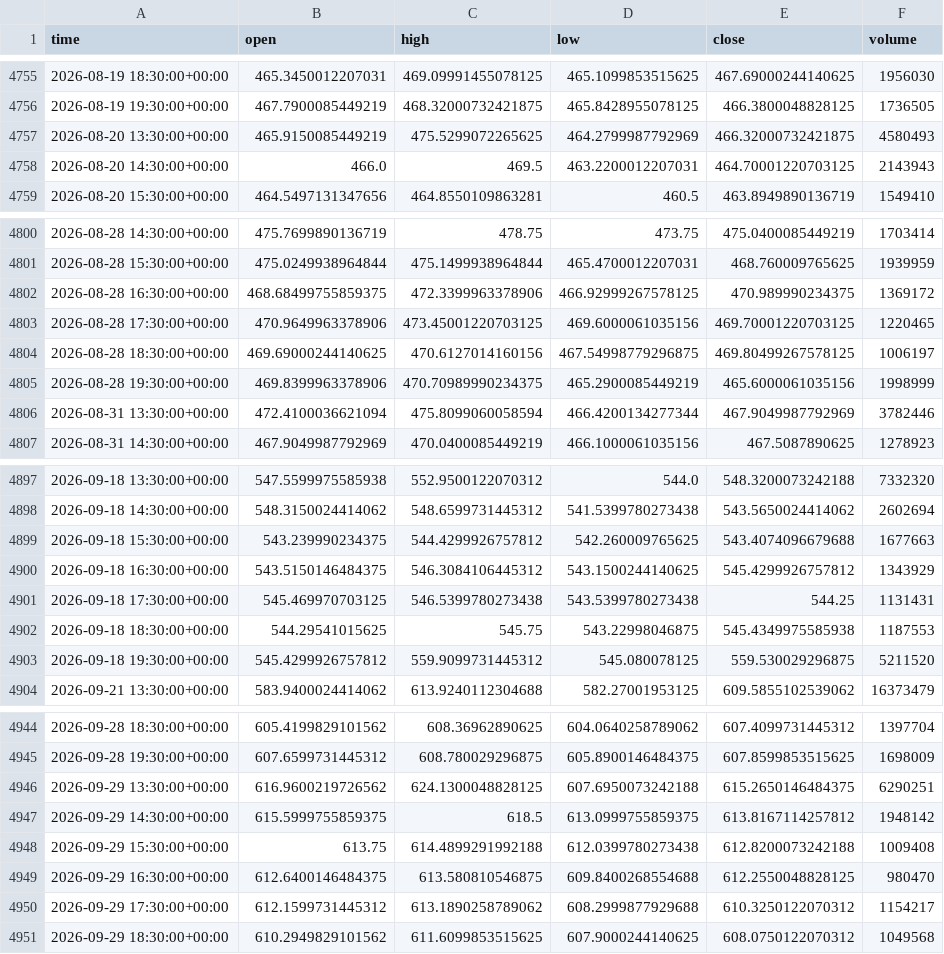
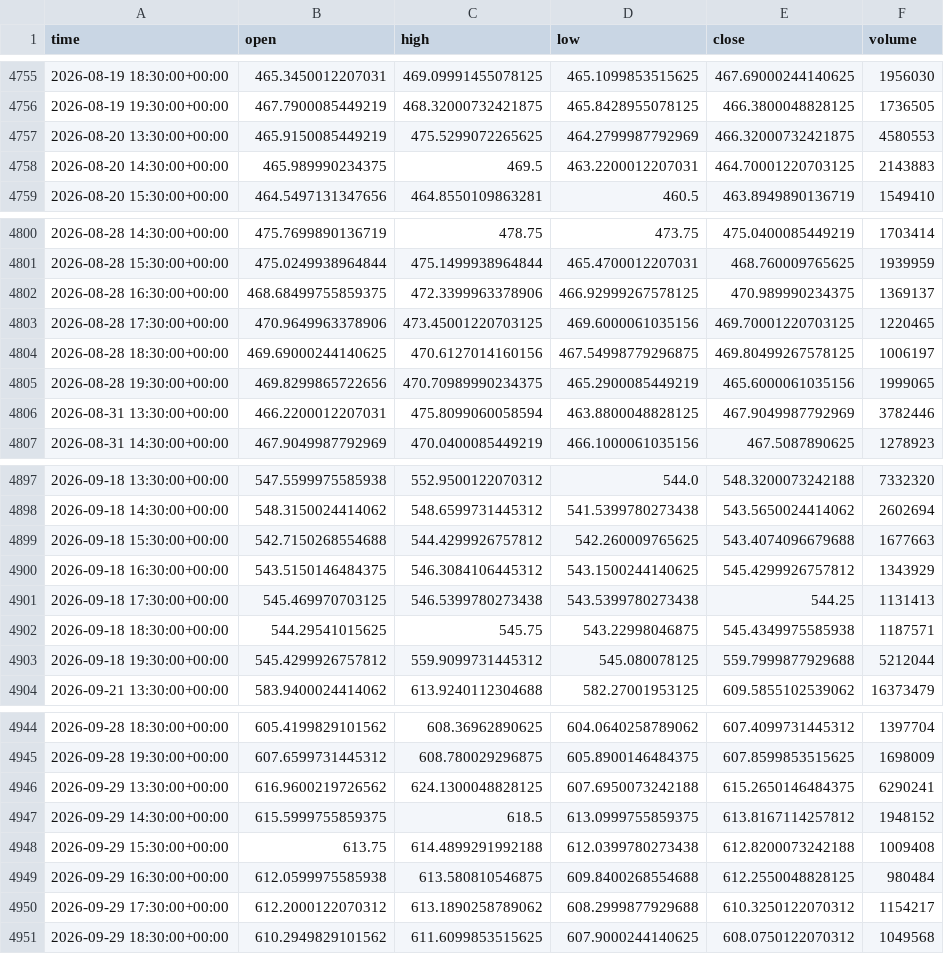
Before and after one commit to jaysantmyer-spec/ai-trader, a CSV file: data/bars/AMD.csv, drawn as a sheet; only a part is shown, gaps mark what is left out; the diff covers the shown part only.

```diff
--- a/data/bars/AMD.csv
+++ b/data/bars/AMD.csv
@@ -4756,4 +4756,4 @@ time,open,high,low,close,volume
 2026-08-19 19:30:00+00:00,467.7900085449219,468.32000732421875,465.8428955078125,466.3800048828125,1736505
-2026-08-20 13:30:00+00:00,465.9150085449219,475.5299072265625,464.2799987792969,466.32000732421875,4580493
-2026-08-20 14:30:00+00:00,466.0,469.5,463.2200012207031,464.70001220703125,2143943
+2026-08-20 13:30:00+00:00,465.9150085449219,475.5299072265625,464.2799987792969,466.32000732421875,4580553
+2026-08-20 14:30:00+00:00,465.989990234375,469.5,463.2200012207031,464.70001220703125,2143883
 2026-08-20 15:30:00+00:00,464.5497131347656,464.8550109863281,460.5,463.8949890136719,1549410
@@ -4801,7 +4801,7 @@ time,open,high,low,close,volume
 2026-08-28 15:30:00+00:00,475.0249938964844,475.1499938964844,465.4700012207031,468.760009765625,1939959
-2026-08-28 16:30:00+00:00,468.68499755859375,472.3399963378906,466.92999267578125,470.989990234375,1369172
+2026-08-28 16:30:00+00:00,468.68499755859375,472.3399963378906,466.92999267578125,470.989990234375,1369137
 2026-08-28 17:30:00+00:00,470.9649963378906,473.45001220703125,469.6000061035156,469.70001220703125,1220465
 2026-08-28 18:30:00+00:00,469.69000244140625,470.6127014160156,467.54998779296875,469.80499267578125,1006197
-2026-08-28 19:30:00+00:00,469.8399963378906,470.70989990234375,465.2900085449219,465.6000061035156,1998999
-2026-08-31 13:30:00+00:00,472.4100036621094,475.8099060058594,466.4200134277344,467.9049987792969,3782446
+2026-08-28 19:30:00+00:00,469.8299865722656,470.70989990234375,465.2900085449219,465.6000061035156,1999065
+2026-08-31 13:30:00+00:00,466.2200012207031,475.8099060058594,463.8800048828125,467.9049987792969,3782446
 2026-08-31 14:30:00+00:00,467.9049987792969,470.0400085449219,466.1000061035156,467.5087890625,1278923
@@ -4898,7 +4898,7 @@ time,open,high,low,close,volume
 2026-09-18 14:30:00+00:00,548.3150024414062,548.6599731445312,541.5399780273438,543.5650024414062,2602694
-2026-09-18 15:30:00+00:00,543.239990234375,544.4299926757812,542.260009765625,543.4074096679688,1677663
+2026-09-18 15:30:00+00:00,542.7150268554688,544.4299926757812,542.260009765625,543.4074096679688,1677663
 2026-09-18 16:30:00+00:00,543.5150146484375,546.3084106445312,543.1500244140625,545.4299926757812,1343929
-2026-09-18 17:30:00+00:00,545.469970703125,546.5399780273438,543.5399780273438,544.25,1131431
-2026-09-18 18:30:00+00:00,544.29541015625,545.75,543.22998046875,545.4349975585938,1187553
-2026-09-18 19:30:00+00:00,545.4299926757812,559.9099731445312,545.080078125,559.530029296875,5211520
+2026-09-18 17:30:00+00:00,545.469970703125,546.5399780273438,543.5399780273438,544.25,1131413
+2026-09-18 18:30:00+00:00,544.29541015625,545.75,543.22998046875,545.4349975585938,1187571
+2026-09-18 19:30:00+00:00,545.4299926757812,559.9099731445312,545.080078125,559.7999877929688,5212044
 2026-09-21 13:30:00+00:00,583.9400024414062,613.9240112304688,582.27001953125,609.5855102539062,16373479
@@ -4945,7 +4945,7 @@ time,open,high,low,close,volume
 2026-09-28 19:30:00+00:00,607.6599731445312,608.780029296875,605.8900146484375,607.8599853515625,1698009
-2026-09-29 13:30:00+00:00,616.9600219726562,624.1300048828125,607.6950073242188,615.2650146484375,6290251
-2026-09-29 14:30:00+00:00,615.5999755859375,618.5,613.0999755859375,613.8167114257812,1948142
+2026-09-29 13:30:00+00:00,616.9600219726562,624.1300048828125,607.6950073242188,615.2650146484375,6290241
+2026-09-29 14:30:00+00:00,615.5999755859375,618.5,613.0999755859375,613.8167114257812,1948152
 2026-09-29 15:30:00+00:00,613.75,614.4899291992188,612.0399780273438,612.8200073242188,1009408
-2026-09-29 16:30:00+00:00,612.6400146484375,613.580810546875,609.8400268554688,612.2550048828125,980470
-2026-09-29 17:30:00+00:00,612.1599731445312,613.1890258789062,608.2999877929688,610.3250122070312,1154217
+2026-09-29 16:30:00+00:00,612.0599975585938,613.580810546875,609.8400268554688,612.2550048828125,980484
+2026-09-29 17:30:00+00:00,612.2000122070312,613.1890258789062,608.2999877929688,610.3250122070312,1154217
 2026-09-29 18:30:00+00:00,610.2949829101562,611.6099853515625,607.9000244140625,608.0750122070312,1049568
```
Also changed, not shown: 40 edited cells elsewhere in this file, data/bars/META.csv, data/bars/NVDA.csv, 15 other files.
